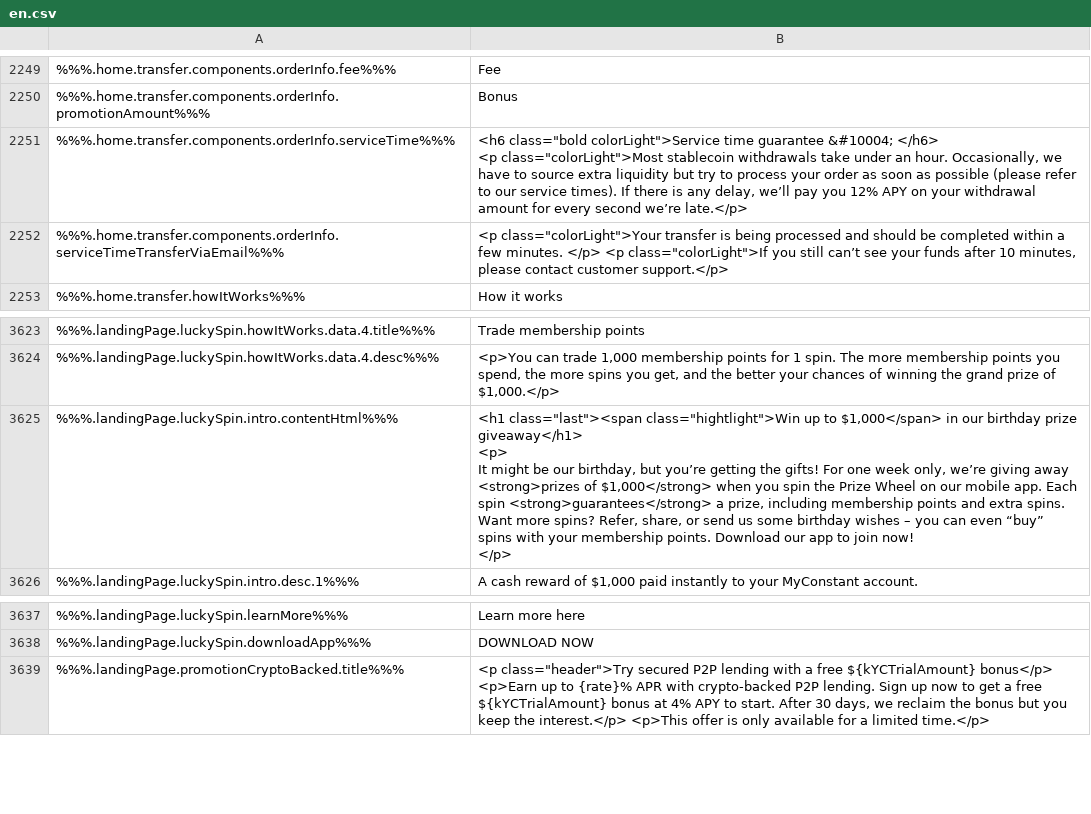
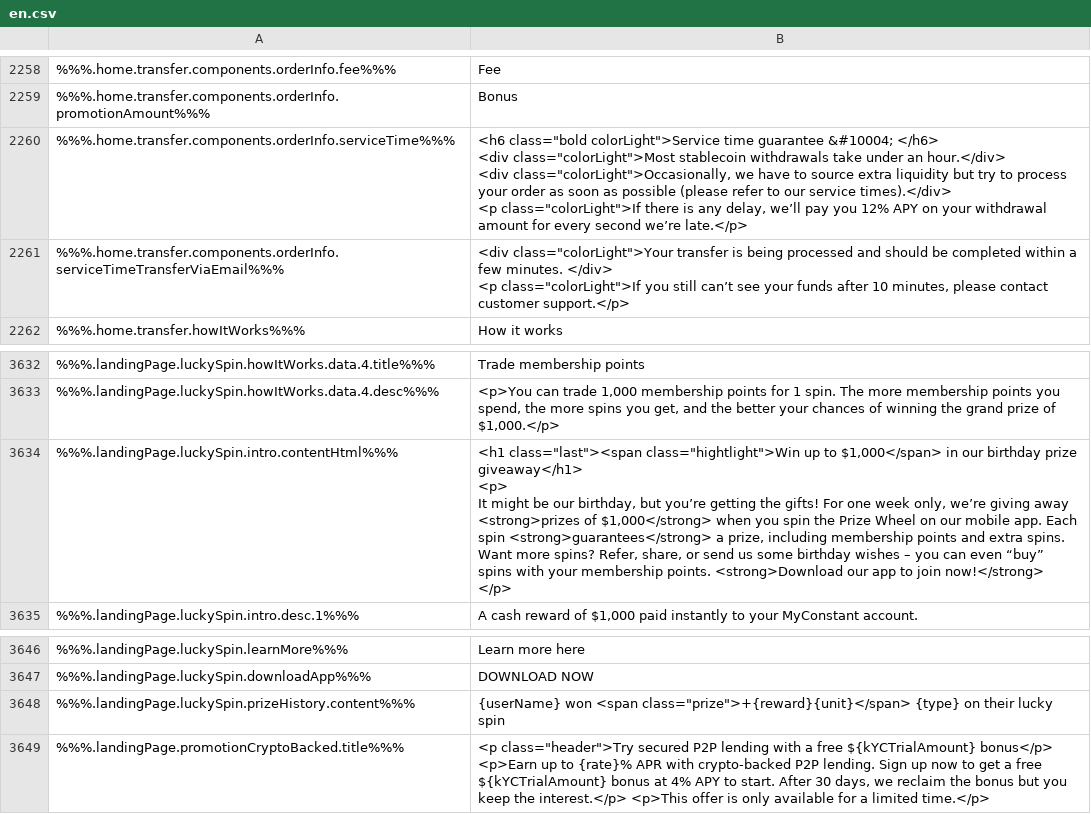
Before and after one commit to duyhtq/constant-web-i18n, a CSV file: store/en.csv, drawn as a sheet; only a part is shown, gaps mark what is left out; addresses are those after the commit; ↵ is a line break in a cell; the diff covers the shown part only; the diff names each change by its address in the sheet, - before the commit and + after, or states it on an @@ line.

```diff
--- a/store/en.csv
+++ b/store/en.csv
-B2260: …&#10004; </h6> ↵ <p class="colorLight">Most stablecoin withdrawals take under an hour. Occasionally, we have to source extra liquidity but try to process your order as soon as possible (please refer to our service times). If there is…
+B2260: …&#10004; </h6> ↵ <div class="colorLight">Most stablecoin withdrawals take under an hour.</div> ↵ <div class="colorLight">Occasionally, we have to source extra liquidity but try to process your order as soon as possible (please refer to our service times).</div> ↵ <p class="colorLight">If there is…
-B2261: <p class="colorLight">Your transfer is being processed and should be completed within a few minutes. </p> <p class="colorLight">If…
+B2261: <div class="colorLight">Your transfer is being processed and should be completed within a few minutes. </div> ↵ <p class="colorLight">If…
-B3634: …membership points. Download our app to join now! ↵ </p>
+B3634: …membership points. <strong>Download our app to join now!</strong> ↵ </p>
+row 3648: %%%.landingPage.luckySpin.prizeHistory.content%%% | {userName} won <span class="prize">+{reward}{unit}</span> {type} on their lucky spin
```
Also changed, not shown: 9 added rows elsewhere in this file, 2 other files.
